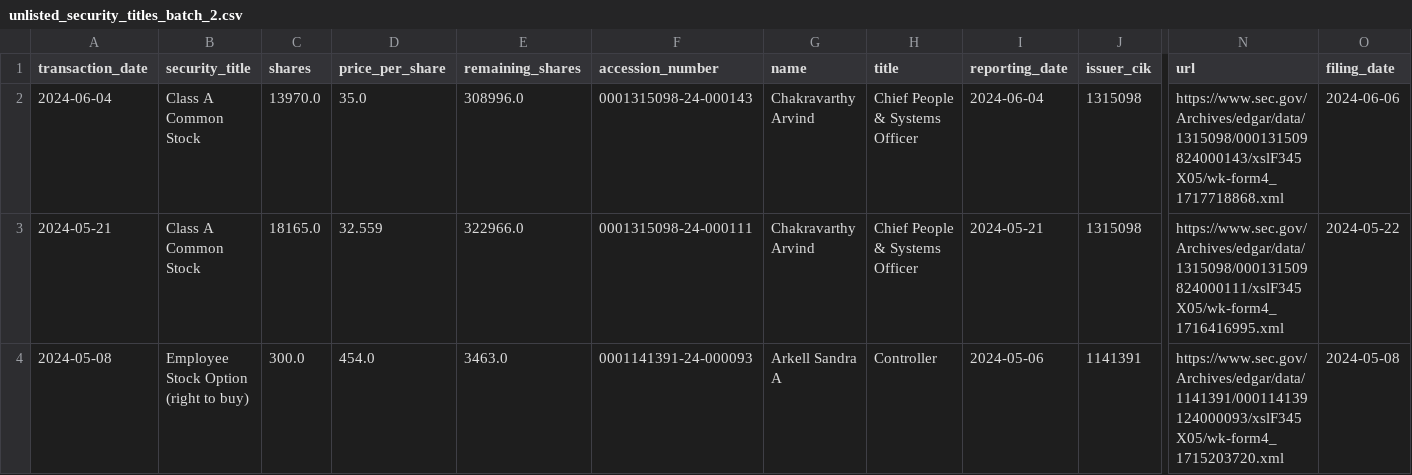
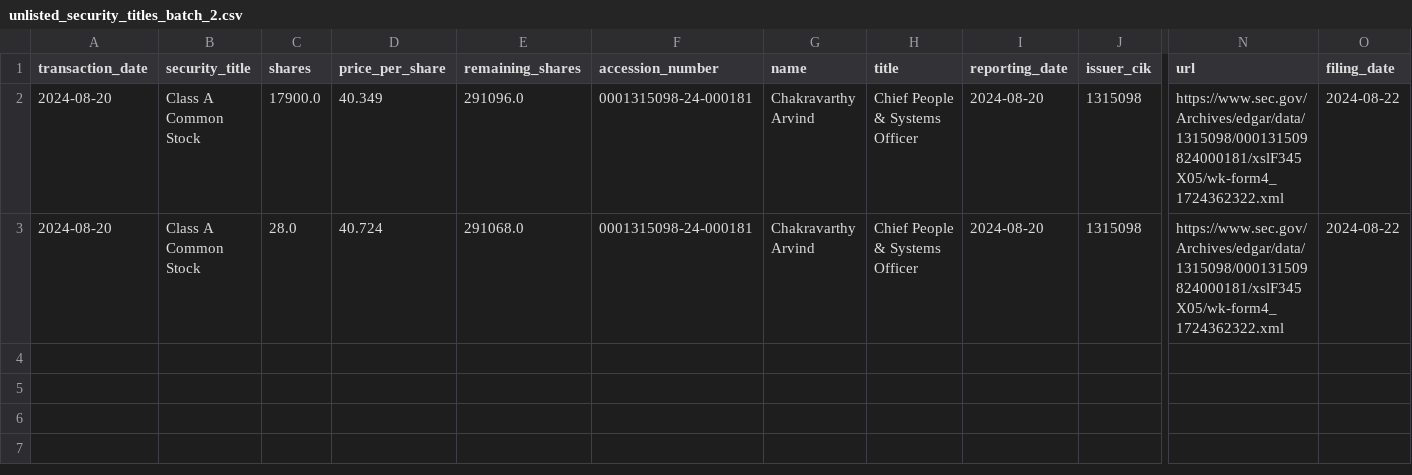
Before and after one commit to supertypeai/sectors_us_insider_trading, a CSV file: unlisted_security_titles_batch_2.csv, drawn as a sheet; only a part is shown, gaps mark what is left out; rows hold the shown columns only; the diff names each change by its address in the sheet, - before the commit and + after, or states it on an @@ line.

```diff
--- a/unlisted_security_titles_batch_2.csv
+++ b/unlisted_security_titles_batch_2.csv
-A2 (transaction_date): 2024-06-04
+A2 (transaction_date): 2024-08-20
-C2 (shares): 13970.0
+C2 (shares): 17900.0
-D2 (price_per_share): 35.0
+D2 (price_per_share): 40.349
-E2 (remaining_shares): 308996.0
+E2 (remaining_shares): 291096.0
-F2 (accession_number): 0001315098-24-000143
+F2 (accession_number): 0001315098-24-000181
-I2 (reporting_date): 2024-06-04
+I2 (reporting_date): 2024-08-20
-N2 (url): https://www.sec.gov/Archives/edgar/data/1315098/000131509824000143/xslF345X05/wk-form4_1717718868.xml
+N2 (url): https://www.sec.gov/Archives/edgar/data/1315098/000131509824000181/xslF345X05/wk-form4_1724362322.xml
-O2 (filing_date): 2024-06-06
+O2 (filing_date): 2024-08-22
-A3 (transaction_date): 2024-05-21
+A3 (transaction_date): 2024-08-20
-C3 (shares): 18165.0
+C3 (shares): 28.0
-D3 (price_per_share): 32.559
+D3 (price_per_share): 40.724
-E3 (remaining_shares): 322966.0
+E3 (remaining_shares): 291068.0
-F3 (accession_number): 0001315098-24-000111
+F3 (accession_number): 0001315098-24-000181
-I3 (reporting_date): 2024-05-21
+I3 (reporting_date): 2024-08-20
-N3 (url): https://www.sec.gov/Archives/edgar/data/1315098/000131509824000111/xslF345X05/wk-form4_1716416995.xml
+N3 (url): https://www.sec.gov/Archives/edgar/data/1315098/000131509824000181/xslF345X05/wk-form4_1724362322.xml
-O3 (filing_date): 2024-05-22
+O3 (filing_date): 2024-08-22
-row 4: 2024-05-08 | Employee Stock Option (right to buy) | 300.0 | 454.0 | 3463.0 | 0001141391-24-000093 | Arkell Sandra A | Controller | 2024-05-06 | 1141391 | https://www.sec.gov/Archives/edgar/data/1141391/000114139124000093/xslF345X05/wk-form4_1715203720.xml | 2024-05-08
```
